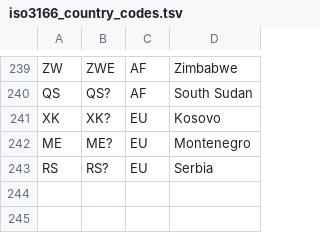
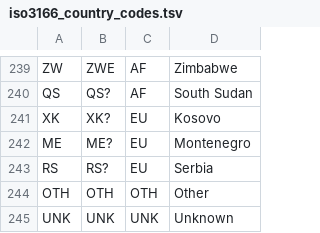
Before and after one commit to fdurant/kiva_project, a TSV file: data/predicting_funding/iso3166_country_codes.tsv, drawn as a sheet; only a part is shown, gaps mark what is left out; the diff names each change by its address in the sheet, - before the commit and + after, or states it on an @@ line.

```diff
--- a/data/predicting_funding/iso3166_country_codes.tsv
+++ b/data/predicting_funding/iso3166_country_codes.tsv
+row 244: OTH | OTH | OTH | Other
+row 245: UNK | UNK | UNK | Unknown
```
Also changed, not shown: 7 other files.
